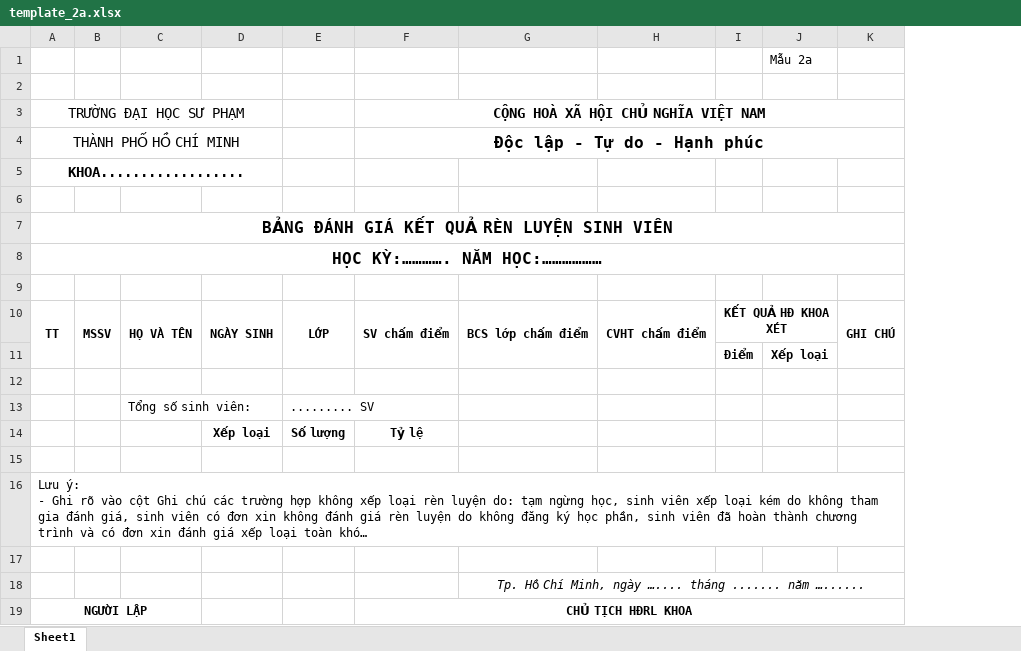
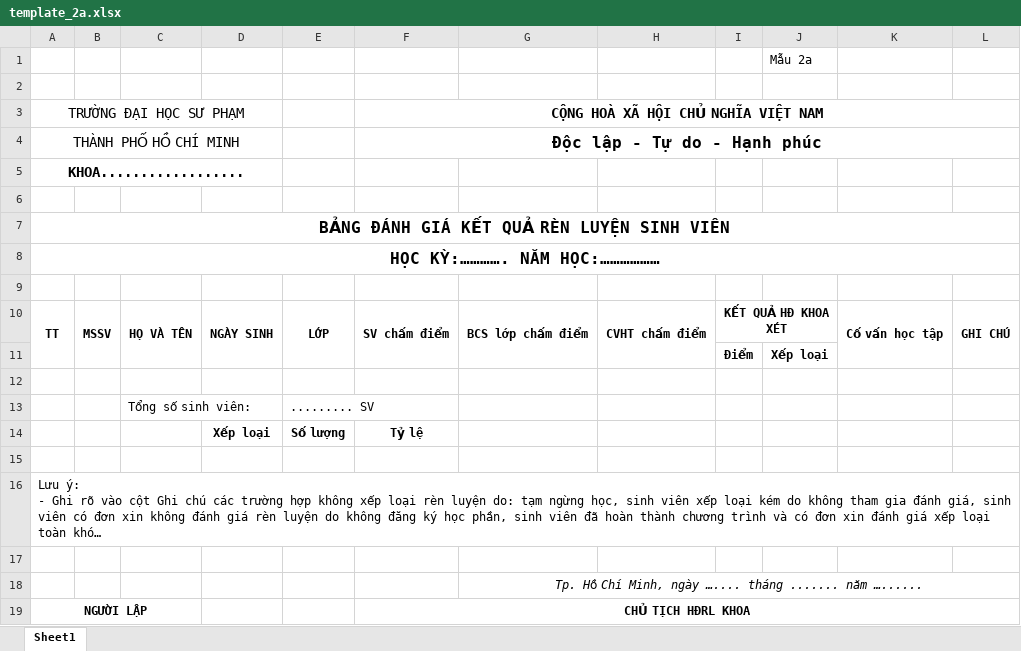
Before and after one commit to lkphuong/hcmue-rlsv, an Excel workbook: hcmue/static/resources/template_2a.xlsx, sheet Sheet1, drawn as a sheet; long unchanged cells end in …; values as stored, in another font and other column widths than the file's, no borders; charts and pictures not drawn; the diff names each change by its address in the sheet, - before the commit and + after, or states it on an @@ line.

```diff
--- a/hcmue/static/resources/template_2a.xlsx (sheet Sheet1)
+++ b/hcmue/static/resources/template_2a.xlsx (sheet Sheet1)
+column K, row 10: Cố vấn học tập
```
Also changed, not shown: hcmue/static/resources/output_template_2a.xlsx, hcmue/static/resources/output_template_3a.xlsx, 30 other files.
